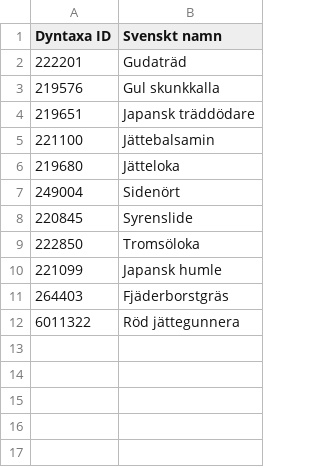
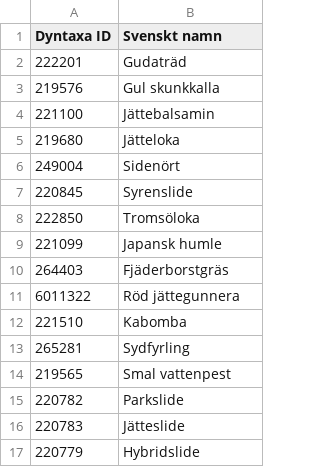
Before and after one commit to linussoderquist/vaxtlista, a CSV file: eu_invasiva_vaxtarter.csv, drawn as a sheet.

```diff
--- a/eu_invasiva_vaxtarter.csv
+++ b/eu_invasiva_vaxtarter.csv
@@ -3,3 +3,2 @@ Dyntaxa ID,Svenskt namn
 219576,Gul skunkkalla
-219651,Japansk träddödare
 221100,Jättebalsamin
@@ -12 +11,7 @@ Dyntaxa ID,Svenskt namn
 6011322,Röd jättegunnera
+221510,Kabomba
+265281,Sydfyrling
+219565,Smal vattenpest
+220782,Parkslide
+220783,Jätteslide
+220779,Hybridslide
```
Also changed, not shown: 11 other files.
